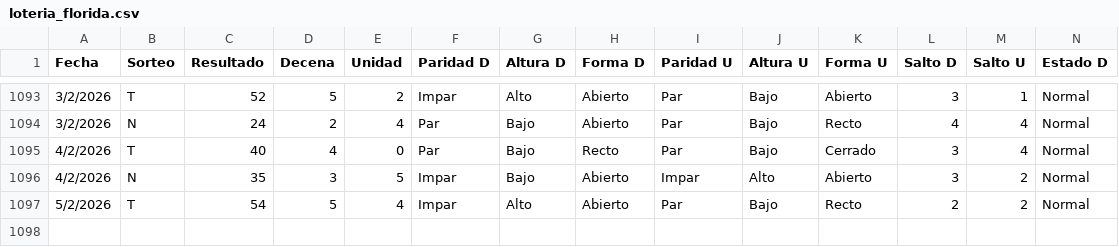
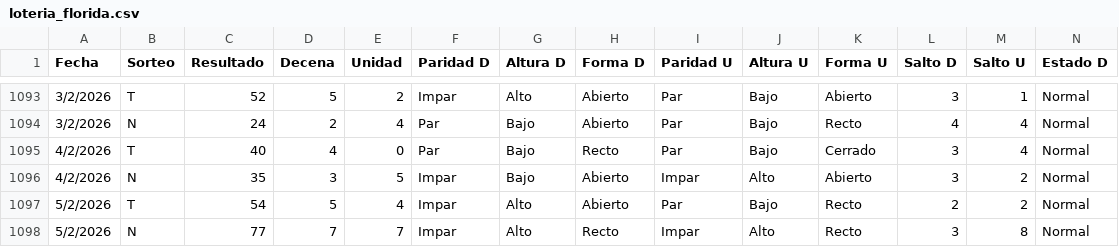
Before and after one commit to 3ln3gro735-lgtm/Florida-app, a CSV file: loteria_florida.csv, drawn as a sheet; only a part is shown, gaps mark what is left out; rows hold the shown columns only; the diff names each change by its address in the sheet, - before the commit and + after, or states it on an @@ line.

Commit message:
Actualizando sorteo 5 N

```diff
--- a/loteria_florida.csv
+++ b/loteria_florida.csv
+row 1098: 5/2/2026 | N | 77 | 7 | 7 | Impar | Alto | Recto | Impar | Alto | Recto | 3 | 8 | Normal
```
